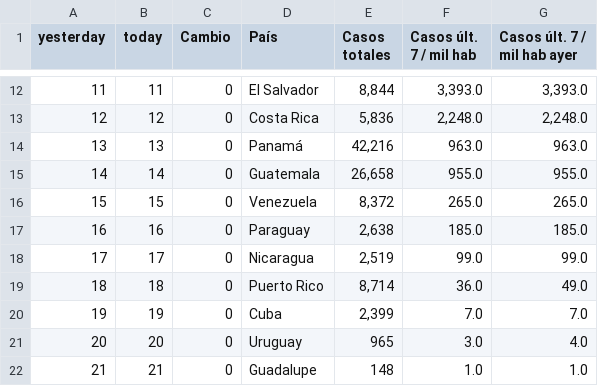
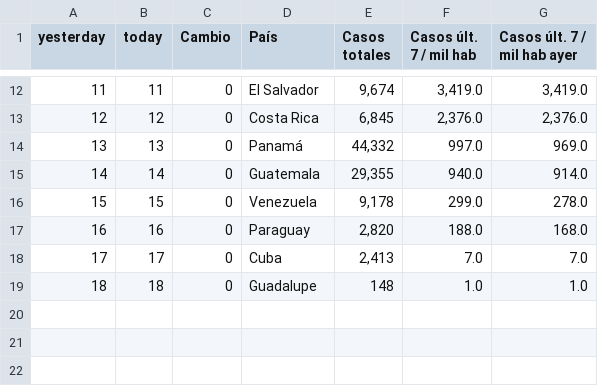
Before and after one commit to SaraTohidi/OurData, a CSV file: social_media/casos_lw_m_mil_hab_pais.csv, drawn as a sheet; only a part is shown, gaps mark what is left out; the diff covers the shown part only.

```diff
--- a/social_media/casos_lw_m_mil_hab_pais.csv
+++ b/social_media/casos_lw_m_mil_hab_pais.csv
@@ -12,11 +12,8 @@
-11,11,0,"El Salvador","8,844","3,393.0","3,393.0"
-12,12,0,"Costa Rica","5,836","2,248.0","2,248.0"
-13,13,0,"Panamá","42,216","963.0","963.0"
-14,14,0,"Guatemala","26,658","955.0","955.0"
-15,15,0,"Venezuela","8,372","265.0","265.0"
-16,16,0,"Paraguay","2,638","185.0","185.0"
-17,17,0,"Nicaragua","2,519","99.0","99.0"
-18,18,0,"Puerto Rico","8,714","36.0","49.0"
-19,19,0,"Cuba","2,399","7.0","7.0"
-20,20,0,"Uruguay","965","3.0","4.0"
-21,21,0,"Guadalupe","148","1.0","1.0"
+11,11,0,"El Salvador","9,674","3,419.0","3,419.0"
+12,12,0,"Costa Rica","6,845","2,376.0","2,376.0"
+13,13,0,"Panamá","44,332","997.0","969.0"
+14,14,0,"Guatemala","29,355","940.0","914.0"
+15,15,0,"Venezuela","9,178","299.0","278.0"
+16,16,0,"Paraguay","2,820","188.0","168.0"
+17,17,0,"Cuba","2,413","7.0","7.0"
+18,18,0,"Guadalupe","148","1.0","1.0"
```
Also changed, not shown: 2 added rows, 2 removed rows and 29 edited cells elsewhere in this file, social_media/casos_lw_m_mil_hab.csv, social_media/casos_totales_mil_hab.csv, 9 other files.
